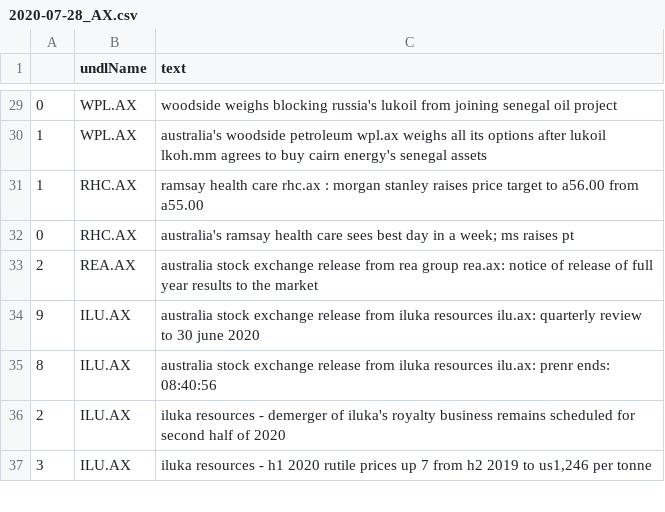
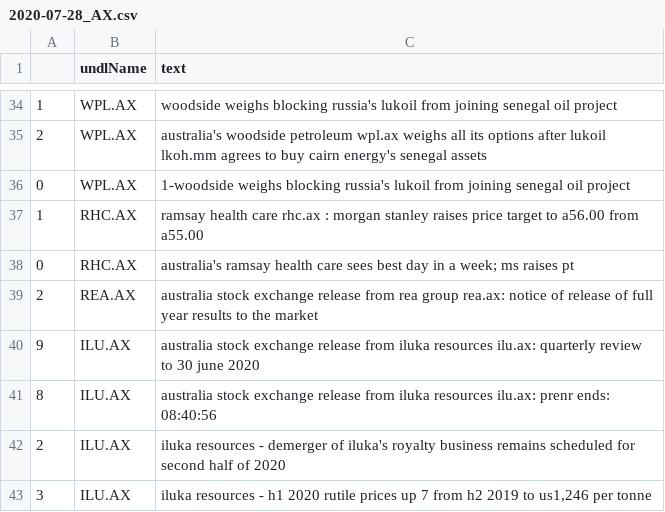
Before and after one commit to hoichunlaw/EventDriven, a CSV file: result/2020-07-28_AX.csv, drawn as a sheet; only a part is shown, gaps mark what is left out; the diff covers the shown part only.

```diff
--- a/result/2020-07-28_AX.csv
+++ b/result/2020-07-28_AX.csv
@@ -29,3 +34,4 @@
-0,WPL.AX,woodside weighs blocking russia's lukoil from joining senegal oil project
-1,WPL.AX,australia's woodside petroleum wpl.ax weighs all its options after lukoil lkoh.mm agrees to buy cairn energy's senegal assets
+1,WPL.AX,woodside weighs blocking russia's lukoil from joining senegal oil project
+2,WPL.AX,australia's woodside petroleum wpl.ax weighs all its options after lukoil lkoh.mm agrees to buy cairn energy's senegal assets
+0,WPL.AX,1-woodside weighs blocking russia's lukoil from joining senegal oil project
 1,RHC.AX,ramsay health care rhc.ax : morgan stanley raises price target to a56.00 from a55.00
```
Also changed, not shown: 5 added rows and 26 edited cells elsewhere in this file, result/2020-07-28_HK.csv.
